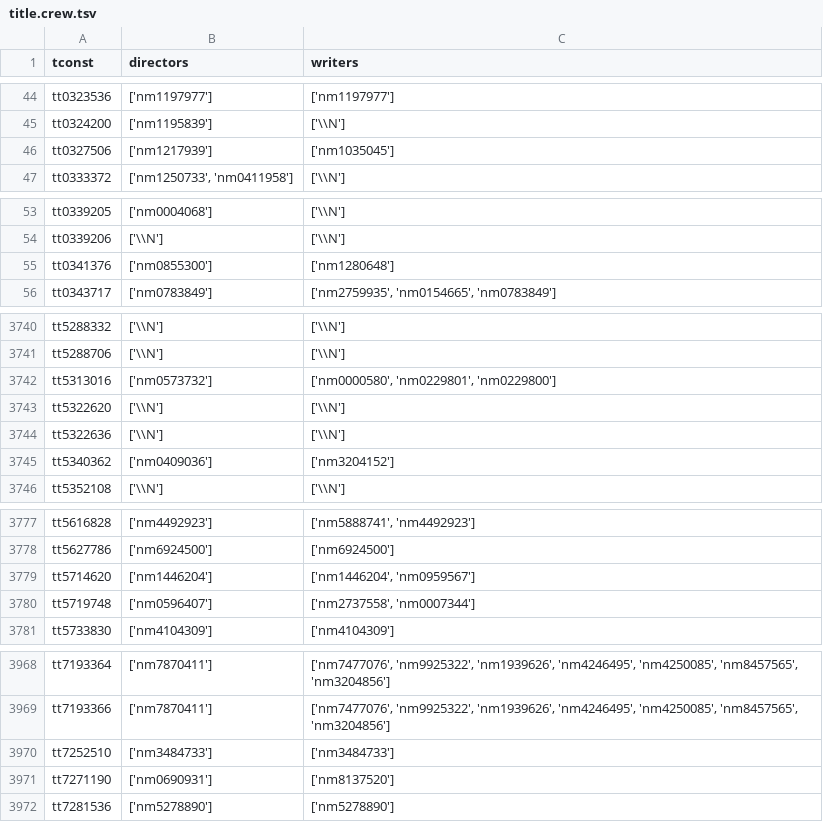
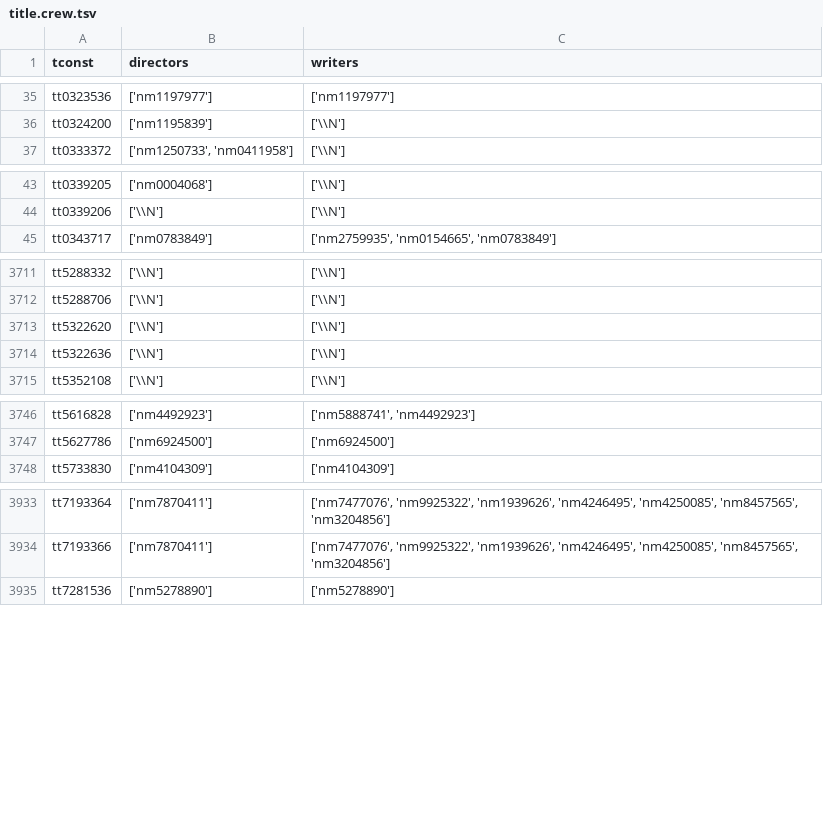
Before and after one commit to CluedIn-io/CluedIn.Crawling.IMDb, a TSV file: src/IMDb.Infrastructure/tsv/title.crew.tsv, drawn as a sheet; only a part is shown, gaps mark what is left out; the diff covers the shown part only.

```diff
--- a/src/IMDb.Infrastructure/tsv/title.crew.tsv
+++ b/src/IMDb.Infrastructure/tsv/title.crew.tsv
@@ -45,3 +36,2 @@ tt0323536	['nm1197977']	['nm1197977']
 tt0324200	['nm1195839']	['\\N']
-tt0327506	['nm1217939']	['nm1035045']
 tt0333372	['nm1250733', 'nm0411958']	['\\N']
@@ -54,3 +44,2 @@ tt0339205	['nm0004068']	['\\N']
 tt0339206	['\\N']	['\\N']
-tt0341376	['nm0855300']	['nm1280648']
 tt0343717	['nm0783849']	['nm2759935', 'nm0154665', 'nm0783849']
@@ -3741,6 +3712,4 @@ tt5288332	['\\N']	['\\N']
 tt5288706	['\\N']	['\\N']
-tt5313016	['nm0573732']	['nm0000580', 'nm0229801', 'nm0229800']
 tt5322620	['\\N']	['\\N']
 tt5322636	['\\N']	['\\N']
-tt5340362	['nm0409036']	['nm3204152']
 tt5352108	['\\N']	['\\N']
@@ -3778,4 +3747,2 @@ tt5616828	['nm4492923']	['nm5888741', 'nm4492923']
 tt5627786	['nm6924500']	['nm6924500']
-tt5714620	['nm1446204']	['nm1446204', 'nm0959567']
-tt5719748	['nm0596407']	['nm2737558', 'nm0007344']
 tt5733830	['nm4104309']	['nm4104309']
@@ -3969,4 +3934,2 @@ tt7193364	['nm7870411']	['nm7477076', 'nm9925322', 'nm1939626', 'nm4246495', 'nm
 tt7193366	['nm7870411']	['nm7477076', 'nm9925322', 'nm1939626', 'nm4246495', 'nm4250085', 'nm8457565', 'nm3204856']
-tt7252510	['nm3484733']	['nm3484733']
-tt7271190	['nm0690931']	['nm8137520']
 tt7281536	['nm5278890']	['nm5278890']
```
Also changed, not shown: 32 removed rows elsewhere in this file, src/IMDb.Infrastructure/tsv/name.basics.tsv, src/IMDb.Infrastructure/tsv/title.basics.tsv, 9 other files.
